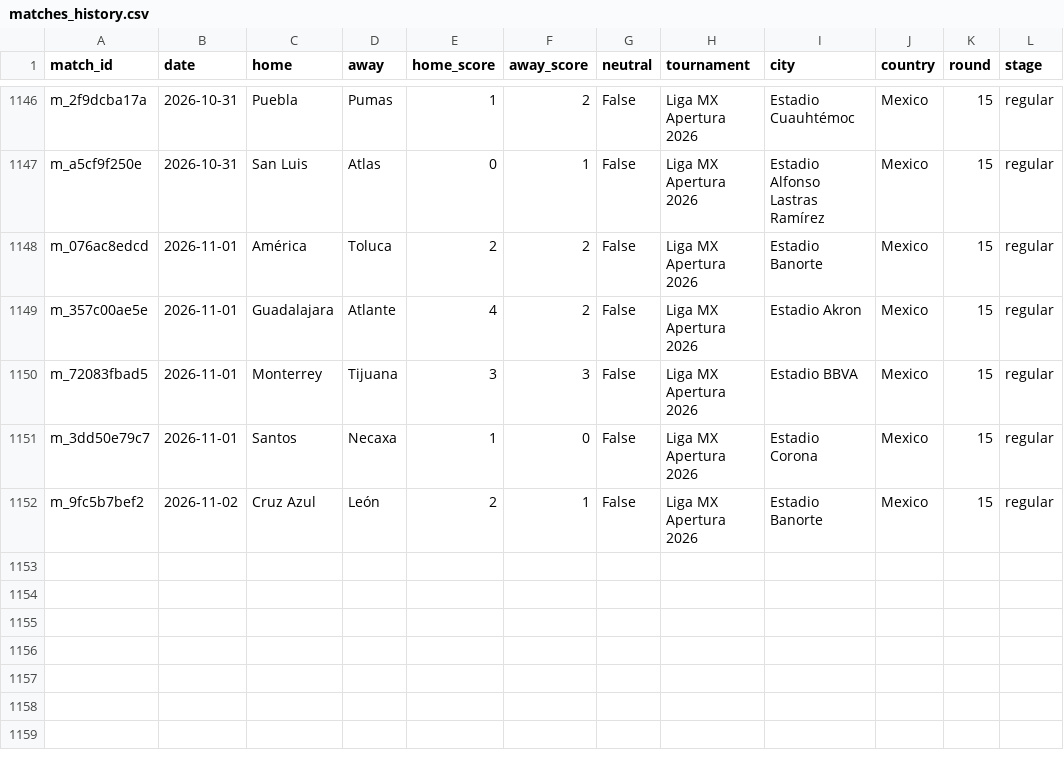
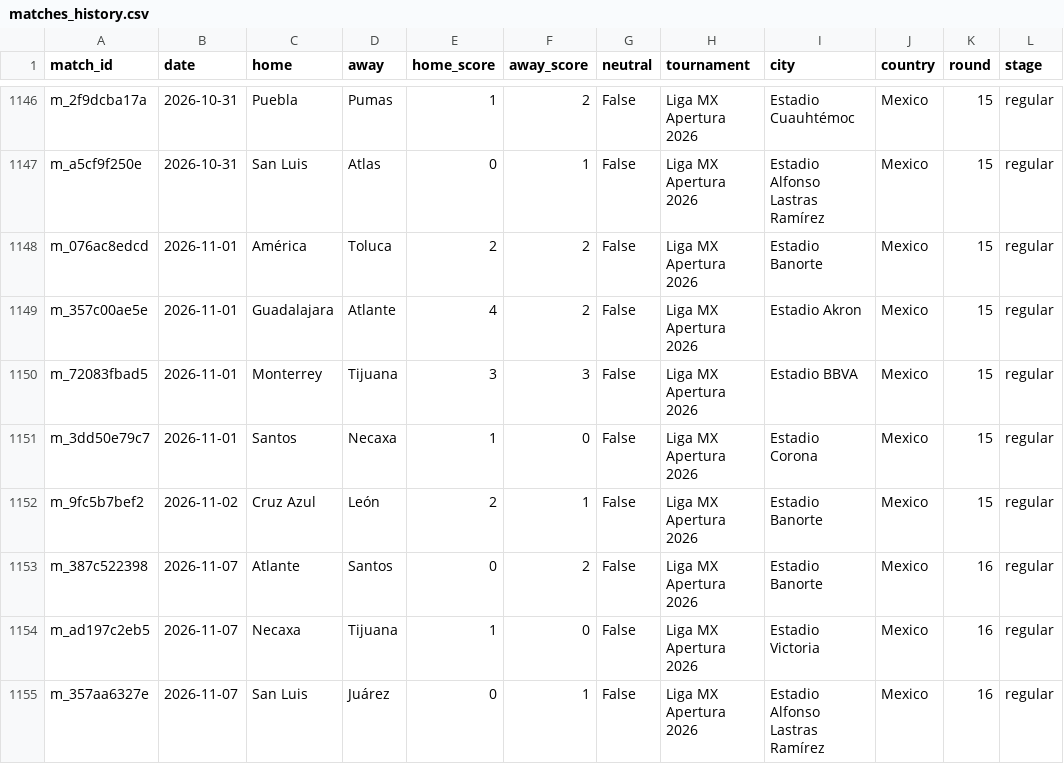
Before and after one commit to samuelramram/Predicciones, a CSV file: data/ligamx/matches_history.csv, drawn as a sheet; only a part is shown, gaps mark what is left out.

```diff
--- a/data/ligamx/matches_history.csv
+++ b/data/ligamx/matches_history.csv
@@ -1152 +1152,4 @@ m_3dd50e79c7,2026-11-01,Santos,Necaxa,1,0,False,Liga MX Apertura 2026,Estadio Co
 m_9fc5b7bef2,2026-11-02,Cruz Azul,León,2,1,False,Liga MX Apertura 2026,Estadio Banorte,Mexico,15,regular
+m_387c522398,2026-11-07,Atlante,Santos,0,2,False,Liga MX Apertura 2026,Estadio Banorte,Mexico,16,regular
+m_ad197c2eb5,2026-11-07,Necaxa,Tijuana,1,0,False,Liga MX Apertura 2026,Estadio Victoria,Mexico,16,regular
+m_357aa6327e,2026-11-07,San Luis,Juárez,0,1,False,Liga MX Apertura 2026,Estadio Alfonso Lastras Ramírez,Mexico,16,regular
```
Also changed, not shown: 4 other files.
